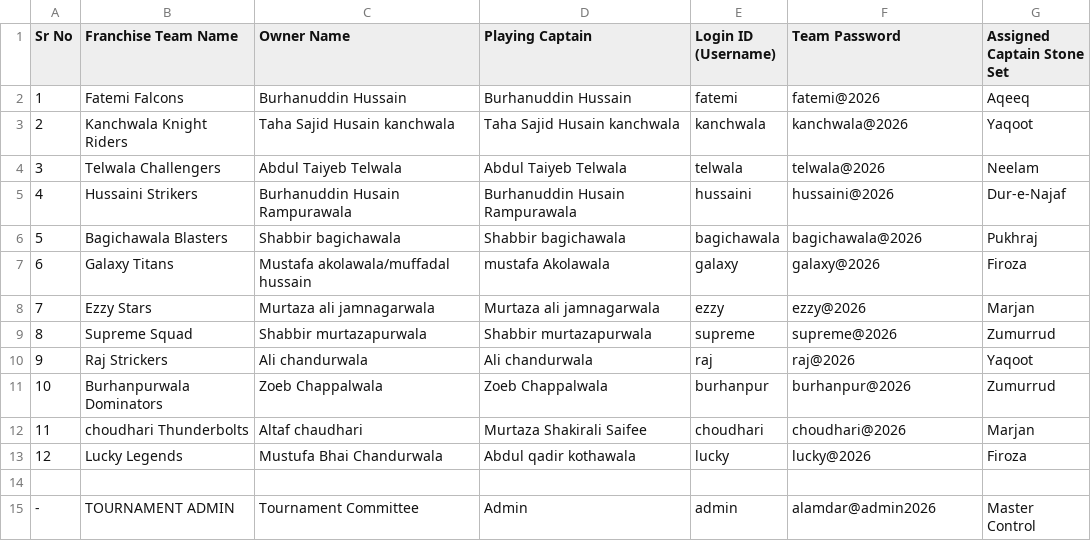
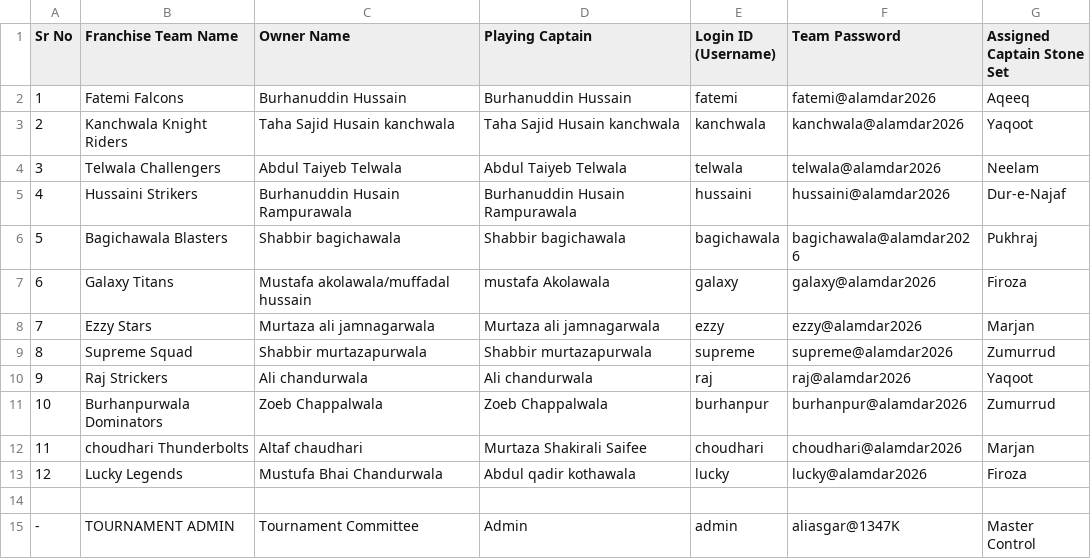
Before and after one commit to asgarali2396-dotcom/alamdar-cricket-auction-2026, a CSV file: team_credentials.csv, drawn as a sheet.

Commit message:
Update passwords to @alamdar2026 and admin to aliasgar@1347K, enforce strict password authentication (remove username bypass), update player 55 photo, and bump cache to v40

```diff
--- a/team_credentials.csv
+++ b/team_credentials.csv
@@ -1,15 +1,15 @@
 Sr No,Franchise Team Name,Owner Name,Playing Captain,Login ID (Username),Team Password,Assigned Captain Stone Set
-1,Fatemi Falcons,Burhanuddin Hussain,Burhanuddin Hussain,fatemi,fatemi@2026,Aqeeq
-2,Kanchwala Knight Riders,Taha Sajid Husain kanchwala,Taha Sajid Husain kanchwala,kanchwala,kanchwala@2026,Yaqoot
-3,Telwala Challengers,Abdul Taiyeb Telwala,Abdul Taiyeb Telwala,telwala,telwala@2026,Neelam
-4,Hussaini Strikers,Burhanuddin Husain Rampurawala,Burhanuddin Husain Rampurawala,hussaini,hussaini@2026,Dur-e-Najaf
-5,Bagichawala Blasters,Shabbir bagichawala,Shabbir bagichawala,bagichawala,bagichawala@2026,Pukhraj
-6,Galaxy Titans,Mustafa akolawala/muffadal hussain,mustafa Akolawala,galaxy,galaxy@2026,Firoza
-7,Ezzy Stars,Murtaza ali jamnagarwala,Murtaza ali jamnagarwala,ezzy,ezzy@2026,Marjan
-8,Supreme Squad,Shabbir murtazapurwala,Shabbir murtazapurwala,supreme,supreme@2026,Zumurrud
-9,Raj Strickers,Ali chandurwala,Ali chandurwala,raj,raj@2026,Yaqoot
-10,Burhanpurwala Dominators,Zoeb Chappalwala,Zoeb Chappalwala,burhanpur,burhanpur@2026,Zumurrud
-11,choudhari Thunderbolts,Altaf chaudhari,Murtaza Shakirali Saifee,choudhari,choudhari@2026,Marjan
-12,Lucky Legends,Mustufa Bhai Chandurwala,Abdul qadir kothawala,lucky,lucky@2026,Firoza
+1,Fatemi Falcons,Burhanuddin Hussain,Burhanuddin Hussain,fatemi,fatemi@alamdar2026,Aqeeq
+2,Kanchwala Knight Riders,Taha Sajid Husain kanchwala,Taha Sajid Husain kanchwala,kanchwala,kanchwala@alamdar2026,Yaqoot
+3,Telwala Challengers,Abdul Taiyeb Telwala,Abdul Taiyeb Telwala,telwala,telwala@alamdar2026,Neelam
+4,Hussaini Strikers,Burhanuddin Husain Rampurawala,Burhanuddin Husain Rampurawala,hussaini,hussaini@alamdar2026,Dur-e-Najaf
+5,Bagichawala Blasters,Shabbir bagichawala,Shabbir bagichawala,bagichawala,bagichawala@alamdar2026,Pukhraj
+6,Galaxy Titans,Mustafa akolawala/muffadal hussain,mustafa Akolawala,galaxy,galaxy@alamdar2026,Firoza
+7,Ezzy Stars,Murtaza ali jamnagarwala,Murtaza ali jamnagarwala,ezzy,ezzy@alamdar2026,Marjan
+8,Supreme Squad,Shabbir murtazapurwala,Shabbir murtazapurwala,supreme,supreme@alamdar2026,Zumurrud
+9,Raj Strickers,Ali chandurwala,Ali chandurwala,raj,raj@alamdar2026,Yaqoot
+10,Burhanpurwala Dominators,Zoeb Chappalwala,Zoeb Chappalwala,burhanpur,burhanpur@alamdar2026,Zumurrud
+11,choudhari Thunderbolts,Altaf chaudhari,Murtaza Shakirali Saifee,choudhari,choudhari@alamdar2026,Marjan
+12,Lucky Legends,Mustufa Bhai Chandurwala,Abdul qadir kothawala,lucky,lucky@alamdar2026,Firoza
 
--,TOURNAMENT ADMIN,Tournament Committee,Admin,admin,alamdar@admin2026,Master Control
+-,TOURNAMENT ADMIN,Tournament Committee,Admin,admin,aliasgar@1347K,Master Control
```
Also changed, not shown: 9 other files.
